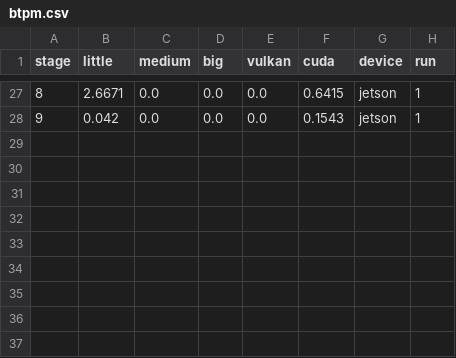
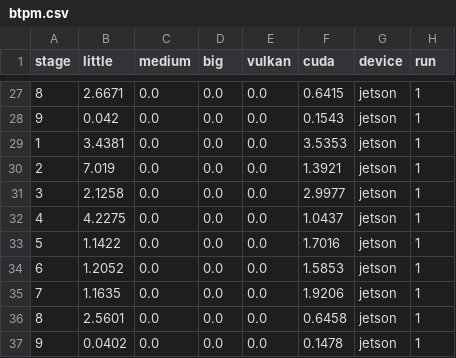
Before and after one commit to ucsc-redwood/better-together, a CSV file: data/bm_logs/jetson/cifar-sparse/cu/btpm.csv, drawn as a sheet; only a part is shown, gaps mark what is left out; the diff names each change by its address in the sheet, - before the commit and + after, or states it on an @@ line.

```diff
--- a/data/bm_logs/jetson/cifar-sparse/cu/btpm.csv
+++ b/data/bm_logs/jetson/cifar-sparse/cu/btpm.csv
+row 29: 1 | 3.4381 | 0.0 | 0.0 | 0.0 | 3.5353 | jetson | 1
+row 30: 2 | 7.019 | 0.0 | 0.0 | 0.0 | 1.3921 | jetson | 1
+row 31: 3 | 2.1258 | 0.0 | 0.0 | 0.0 | 2.9977 | jetson | 1
+row 32: 4 | 4.2275 | 0.0 | 0.0 | 0.0 | 1.0437 | jetson | 1
+row 33: 5 | 1.1422 | 0.0 | 0.0 | 0.0 | 1.7016 | jetson | 1
+row 34: 6 | 1.2052 | 0.0 | 0.0 | 0.0 | 1.5853 | jetson | 1
+row 35: 7 | 1.1635 | 0.0 | 0.0 | 0.0 | 1.9206 | jetson | 1
+row 36: 8 | 2.5601 | 0.0 | 0.0 | 0.0 | 0.6458 | jetson | 1
+row 37: 9 | 0.0402 | 0.0 | 0.0 | 0.0 | 0.1478 | jetson | 1
```
Also changed, not shown: data/bm_logs/jetson/cifar-dense/cu/btpm.csv, data/bm_logs/jetson/cifar-dense/cu/isolated.csv, 3 other files.
